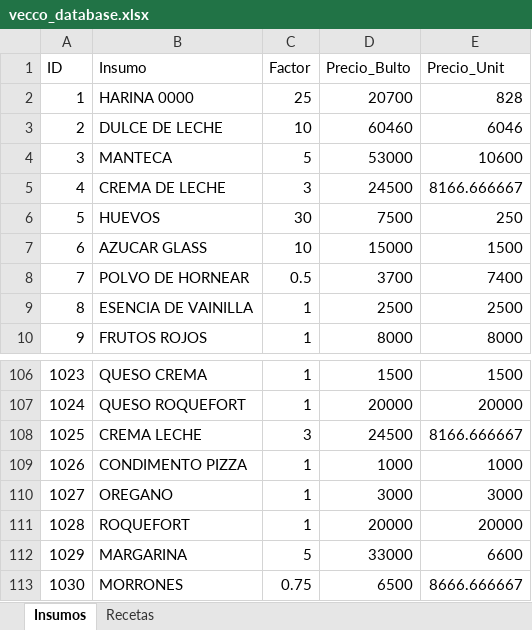
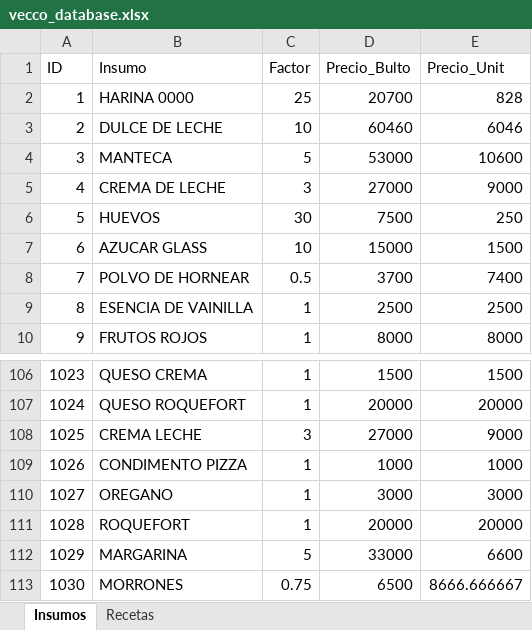
Before and after one commit to soyelquique/vecco-app, an Excel workbook: vecco_database.xlsx, sheet Insumos, drawn as a sheet; only a part is shown, gaps mark what is left out; values as stored, in another font and other column widths than the file's, no borders; the diff names each change by its address in the sheet, - before the commit and + after, or states it on an @@ line.

Commit message:
Add files via upload

```diff
--- a/vecco_database.xlsx (sheet Insumos)
+++ b/vecco_database.xlsx (sheet Insumos)
-D5 (Precio_Bulto): 24500
+D5 (Precio_Bulto): 27000
-E5 (Precio_Unit): 8166.666667
+E5 (Precio_Unit): 9000
-D108 (Precio_Bulto): 24500
+D108 (Precio_Bulto): 27000
-E108 (Precio_Unit): 8166.666667
+E108 (Precio_Unit): 9000
```
